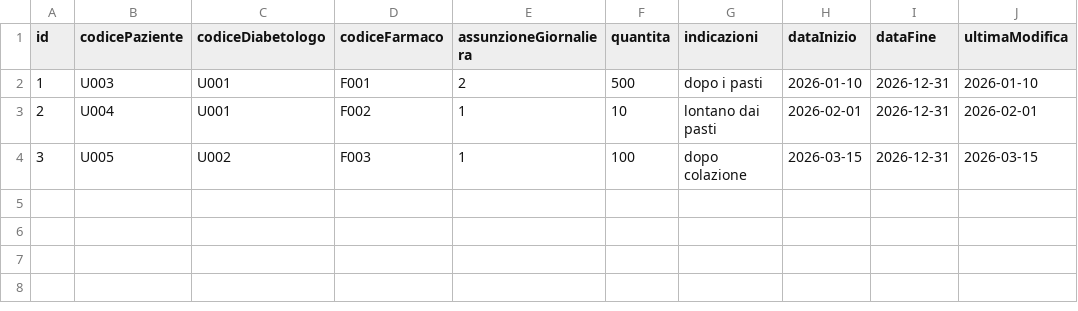
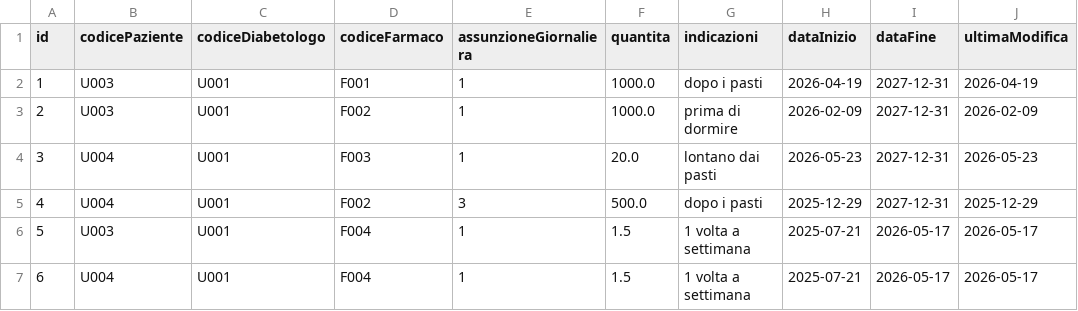
Before and after one commit to gdavide715/Clinica, a CSV file: data/terapie.csv, drawn as a sheet.

```diff
--- a/data/terapie.csv
+++ b/data/terapie.csv
@@ -1,4 +1,7 @@
 id,codicePaziente,codiceDiabetologo,codiceFarmaco,assunzioneGiornaliera,quantita,indicazioni,dataInizio,dataFine,ultimaModifica
-1,U003,U001,F001,2,500,dopo i pasti,2026-01-10,2026-12-31,2026-01-10
-2,U004,U001,F002,1,10,lontano dai pasti,2026-02-01,2026-12-31,2026-02-01
-3,U005,U002,F003,1,100,dopo colazione,2026-03-15,2026-12-31,2026-03-15
+1,U003,U001,F001,1,1000.0,dopo i pasti,2026-04-19,2027-12-31,2026-04-19
+2,U003,U001,F002,1,1000.0,prima di dormire,2026-02-09,2027-12-31,2026-02-09
+3,U004,U001,F003,1,20.0,lontano dai pasti,2026-05-23,2027-12-31,2026-05-23
+4,U004,U001,F002,3,500.0,dopo i pasti,2025-12-29,2027-12-31,2025-12-29
+5,U003,U001,F004,1,1.5,1 volta a settimana,2025-07-21,2026-05-17,2026-05-17
+6,U004,U001,F004,1,1.5,1 volta a settimana,2025-07-21,2026-05-17,2026-05-17
```
Also changed, not shown: data/anamnesi_paziente.csv, data/segnalazioni_paziente.csv, 6 other files.
